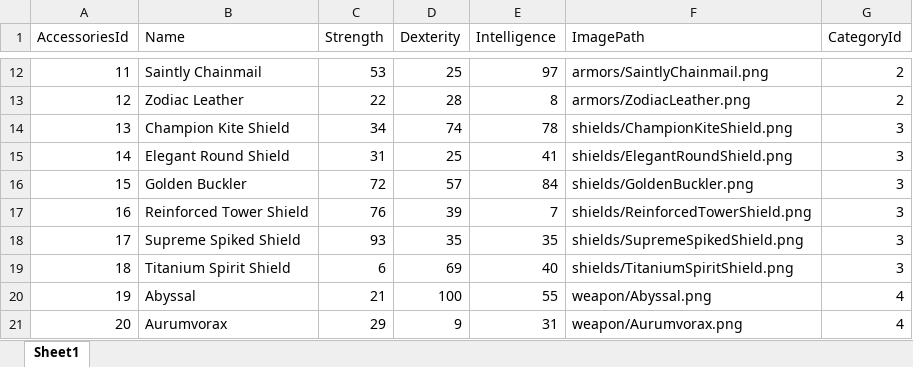
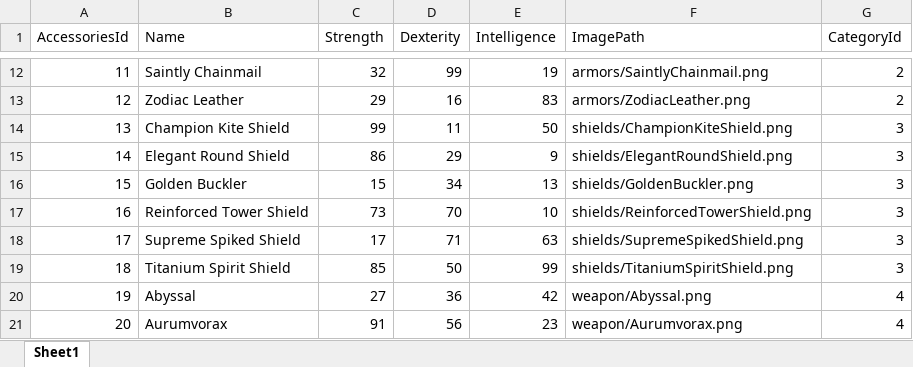
Before and after one commit to Castielketaimo/PoEEquips, an Excel workbook: CSV/Accessories.xlsx, sheet Sheet1, drawn as a sheet; only a part is shown, gaps mark what is left out; values as stored, in another font and other column widths than the file's, no borders; the diff covers the shown part only; the diff names each change by its address in the sheet, - before the commit and + after, or states it on an @@ line.

```diff
--- a/CSV/Accessories.xlsx (sheet Sheet1)
+++ b/CSV/Accessories.xlsx (sheet Sheet1)
-C12 (Strength): 53
+C12 (Strength): 32
-D12 (Dexterity): 25
+D12 (Dexterity): 99
-E12 (Intelligence): 97
+E12 (Intelligence): 19
-C13 (Strength): 22
+C13 (Strength): 29
-D13 (Dexterity): 28
+D13 (Dexterity): 16
-E13 (Intelligence): 8
+E13 (Intelligence): 83
-C14 (Strength): 34
+C14 (Strength): 99
-D14 (Dexterity): 74
+D14 (Dexterity): 11
-E14 (Intelligence): 78
+E14 (Intelligence): 50
-C15 (Strength): 31
+C15 (Strength): 86
-D15 (Dexterity): 25
+D15 (Dexterity): 29
-E15 (Intelligence): 41
+E15 (Intelligence): 9
-C16 (Strength): 72
+C16 (Strength): 15
-D16 (Dexterity): 57
+D16 (Dexterity): 34
-E16 (Intelligence): 84
+E16 (Intelligence): 13
-C17 (Strength): 76
+C17 (Strength): 73
-D17 (Dexterity): 39
+D17 (Dexterity): 70
-E17 (Intelligence): 7
+E17 (Intelligence): 10
-C18 (Strength): 93
+C18 (Strength): 17
-D18 (Dexterity): 35
+D18 (Dexterity): 71
-E18 (Intelligence): 35
+E18 (Intelligence): 63
-C19 (Strength): 6
+C19 (Strength): 85
-D19 (Dexterity): 69
+D19 (Dexterity): 50
-E19 (Intelligence): 40
+E19 (Intelligence): 99
-C20 (Strength): 21
+C20 (Strength): 27
-D20 (Dexterity): 100
+D20 (Dexterity): 36
-E20 (Intelligence): 55
+E20 (Intelligence): 42
-C21 (Strength): 29
+C21 (Strength): 91
-D21 (Dexterity): 9
+D21 (Dexterity): 56
-E21 (Intelligence): 31
+E21 (Intelligence): 23
```
Also changed, not shown: 78 edited cells elsewhere in this sheet, 7 other files.
